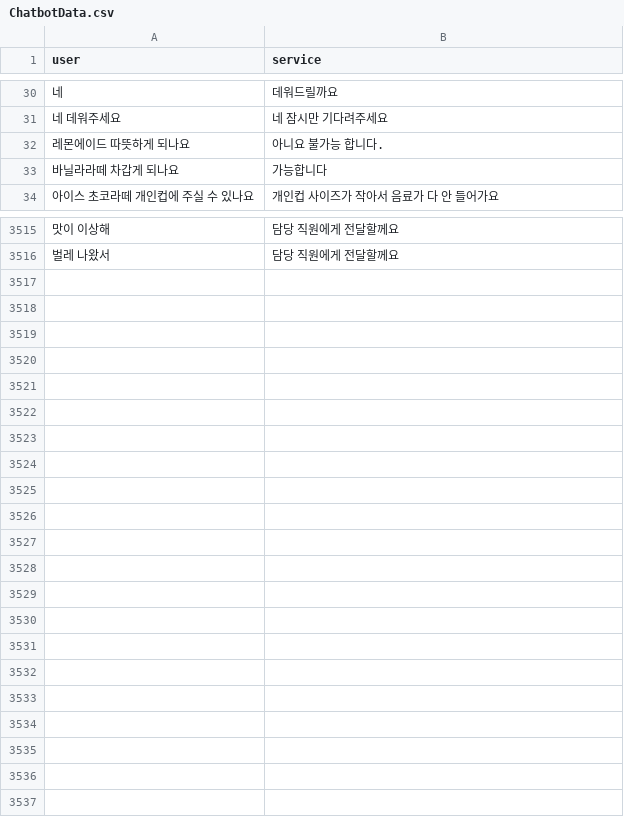
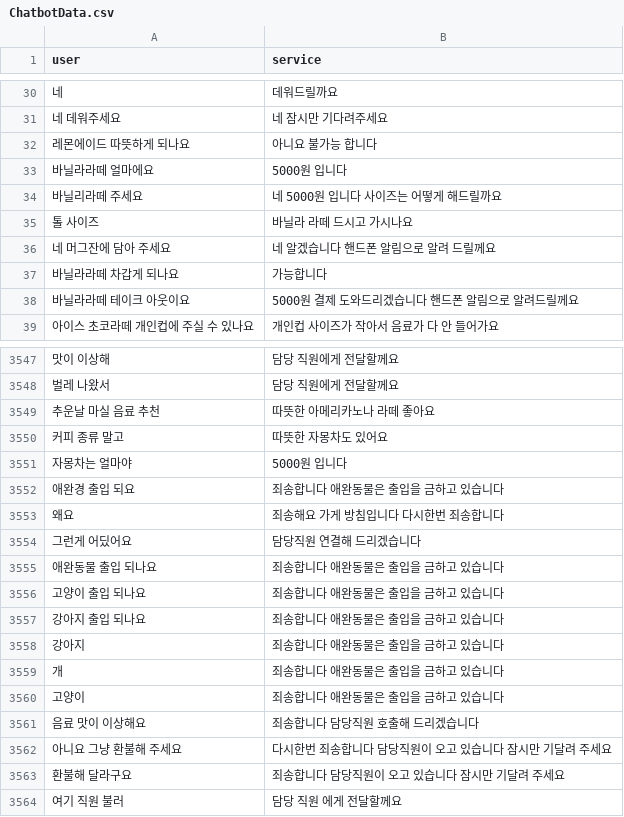
Before and after one commit to Kang-Hyeji/OZZ, a CSV file: Jiho/pytorch_django/chatbot/transformer/data_in/Chatbot_data-master/ChatbotData.csv, drawn as a sheet; only a part is shown, gaps mark what is left out; the diff covers the shown part only; the diff names each change by its address in the sheet, - before the commit and + after, or states it on an @@ line.

```diff
--- a/Jiho/pytorch_django/chatbot/transformer/data_in/Chatbot_data-master/ChatbotData.csv
+++ b/Jiho/pytorch_django/chatbot/transformer/data_in/Chatbot_data-master/ChatbotData.csv
-B32 (service): 아니요 불가능 합니다.
+B32 (service): 아니요 불가능 합니다
+row 33: 바닐라라떼 얼마에요 | 5000원 입니다
+row 34: 바닐리라떼 주세요 | 네 5000원 입니다 사이즈는 어떻게 해드릴까요
+row 35: 톨 사이즈 | 바닐라 라떼 드시고 가시나요
+row 36: 네 머그잔에 담아 주세요 | 네 알겠습니다 핸드폰 알림으로 알려 드릴께요
+row 38: 바닐라라떼 테이크 아웃이요 | 5000원 결제 도와드리겠습니다 핸드폰 알림으로 알려드릴께요
+row 3549: 추운날 마실 음료 추천 | 따뜻한 아메리카노나 라떼 좋아요
+row 3550: 커피 종류 말고 | 따뜻한 자몽차도 있어요
+row 3551: 자몽차는 얼마야 | 5000원 입니다
+row 3552: 애완경 출입 되요 | 죄송합니다 애완동물은 출입을 금하고 있습니다
+row 3553: 왜요 | 죄송해요 가게 방침입니다 다시한번 죄송합니다
+row 3554: 그런게 어딨어요 | 담당직원 연결해 드리겠습니다
+row 3555: 애완동물 출입 되나요 | 죄송합니다 애완동물은 출입을 금하고 있습니다
+row 3556: 고양이 출입 되나요 | 죄송합니다 애완동물은 출입을 금하고 있습니다
+row 3557: 강아지 출입 되나요 | 죄송합니다 애완동물은 출입을 금하고 있습니다
+row 3558: 강아지 | 죄송합니다 애완동물은 출입을 금하고 있습니다
+row 3559: 개 | 죄송합니다 애완동물은 출입을 금하고 있습니다
+row 3560: 고양이 | 죄송합니다 애완동물은 출입을 금하고 있습니다
+row 3561: 음료 맛이 이상해요 | 죄송합니다 담당직원 호출해 드리겠습니다
+row 3562: 아니요 그냥 환불해 주세요 | 다시한번 죄송합니다 담당직원이 오고 있습니다 잠시만 기달려 주세요
+row 3563: 환불해 달라구요 | 죄송합니다 담당직원이 오고 있습니다 잠시만 기달려 주세요
+row 3564: 여기 직원 불러 | 담당 직원 에게 전달할께요
```
Also changed, not shown: 28 added rows, 1 removed row and 57 edited cells elsewhere in this file, 26 other files.
